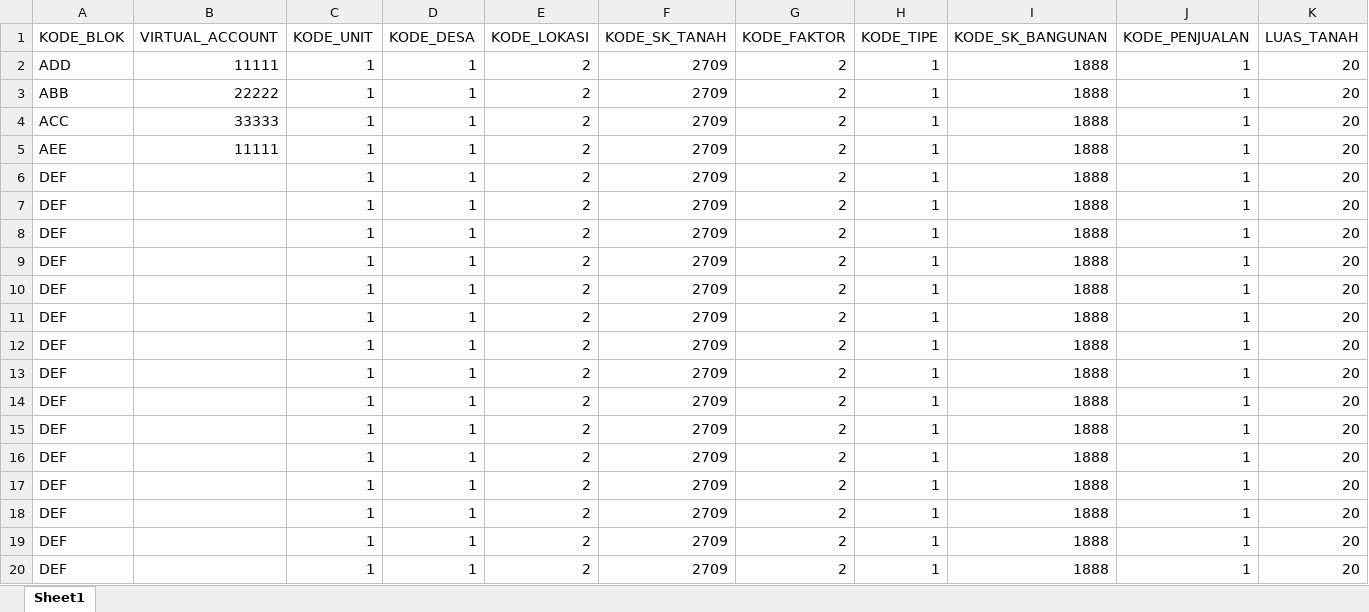
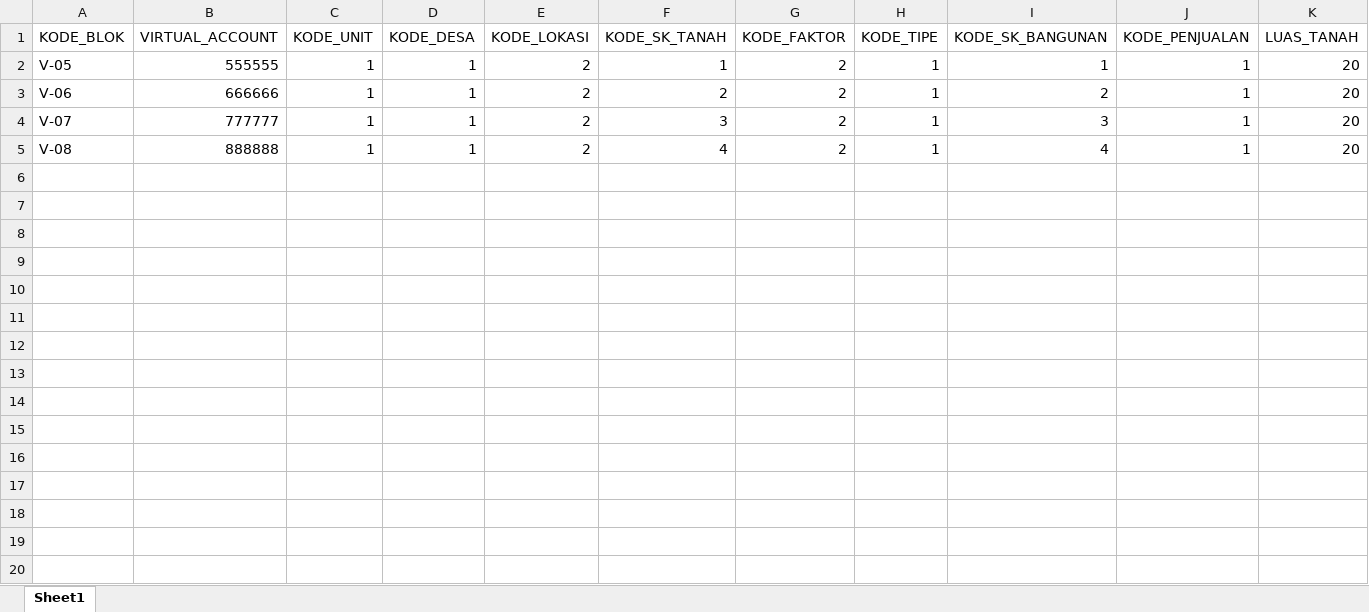
Before and after one commit to waykanza/JRP, an Excel workbook: upload.xlsx, sheet Sheet1, drawn as a sheet; only a part is shown; values as stored, in another font and other column widths than the file's, no borders; rows hold the shown columns only; the diff covers the shown part only; the diff names each change by its address in the sheet, - before the commit and + after, or states it on an @@ line.

```diff
--- a/upload.xlsx (sheet Sheet1)
+++ b/upload.xlsx (sheet Sheet1)
-A2 (KODE_BLOK): ADD
+A2 (KODE_BLOK): V-05
-B2 (VIRTUAL_ACCOUNT): 11111
+B2 (VIRTUAL_ACCOUNT): 555555
-F2 (KODE_SK_TANAH): 2709
+F2 (KODE_SK_TANAH): 1
-I2 (KODE_SK_BANGUNAN): 1888
+I2 (KODE_SK_BANGUNAN): 1
-A3 (KODE_BLOK): ABB
+A3 (KODE_BLOK): V-06
-B3 (VIRTUAL_ACCOUNT): 22222
+B3 (VIRTUAL_ACCOUNT): 666666
-F3 (KODE_SK_TANAH): 2709
+F3 (KODE_SK_TANAH): 2
-I3 (KODE_SK_BANGUNAN): 1888
+I3 (KODE_SK_BANGUNAN): 2
-A4 (KODE_BLOK): ACC
+A4 (KODE_BLOK): V-07
-B4 (VIRTUAL_ACCOUNT): 33333
+B4 (VIRTUAL_ACCOUNT): 777777
-F4 (KODE_SK_TANAH): 2709
+F4 (KODE_SK_TANAH): 3
-I4 (KODE_SK_BANGUNAN): 1888
+I4 (KODE_SK_BANGUNAN): 3
-A5 (KODE_BLOK): AEE
+A5 (KODE_BLOK): V-08
-B5 (VIRTUAL_ACCOUNT): 11111
+B5 (VIRTUAL_ACCOUNT): 888888
-F5 (KODE_SK_TANAH): 2709
+F5 (KODE_SK_TANAH): 4
-I5 (KODE_SK_BANGUNAN): 1888
+I5 (KODE_SK_BANGUNAN): 4
-row 6: DEF |  | 1 | 1 | 2 | 2709 | 2 | 1 | 1888 | 1 | 20
-row 7: DEF |  | 1 | 1 | 2 | 2709 | 2 | 1 | 1888 | 1 | 20
-row 8: DEF |  | 1 | 1 | 2 | 2709 | 2 | 1 | 1888 | 1 | 20
-row 9: DEF |  | 1 | 1 | 2 | 2709 | 2 | 1 | 1888 | 1 | 20
-row 10: DEF |  | 1 | 1 | 2 | 2709 | 2 | 1 | 1888 | 1 | 20
-row 11: DEF |  | 1 | 1 | 2 | 2709 | 2 | 1 | 1888 | 1 | 20
-row 12: DEF |  | 1 | 1 | 2 | 2709 | 2 | 1 | 1888 | 1 | 20
-row 13: DEF |  | 1 | 1 | 2 | 2709 | 2 | 1 | 1888 | 1 | 20
-row 14: DEF |  | 1 | 1 | 2 | 2709 | 2 | 1 | 1888 | 1 | 20
-row 15: DEF |  | 1 | 1 | 2 | 2709 | 2 | 1 | 1888 | 1 | 20
-row 16: DEF |  | 1 | 1 | 2 | 2709 | 2 | 1 | 1888 | 1 | 20
-row 17: DEF |  | 1 | 1 | 2 | 2709 | 2 | 1 | 1888 | 1 | 20
-row 18: DEF |  | 1 | 1 | 2 | 2709 | 2 | 1 | 1888 | 1 | 20
-row 19: DEF |  | 1 | 1 | 2 | 2709 | 2 | 1 | 1888 | 1 | 20
-row 20: DEF |  | 1 | 1 | 2 | 2709 | 2 | 1 | 1888 | 1 | 20
```
Also changed, not shown: 27 removed rows elsewhere in this sheet, Notulen.xlsx, 10 other files.
